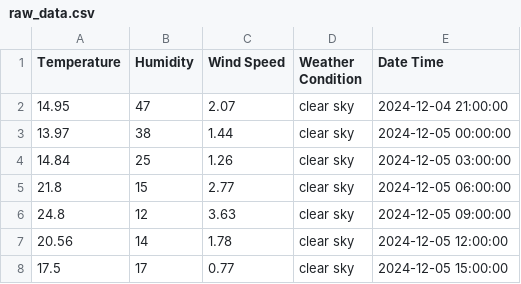
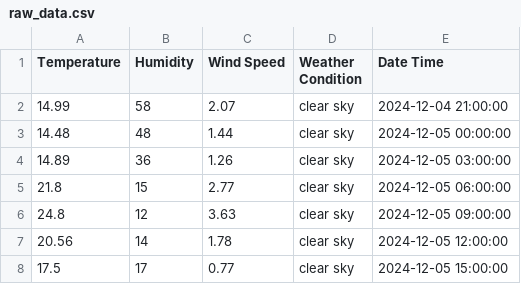
Before and after one commit to AbdullWasay/MLOPS_PROJECT, a CSV file: raw_data.csv, drawn as a sheet; only a part is shown.

Commit message:
Add raw weather data

```diff
--- a/raw_data.csv
+++ b/raw_data.csv
@@ -1,5 +1,5 @@
 Temperature,Humidity,Wind Speed,Weather Condition,Date Time
-14.95,47,2.07,clear sky,2024-12-04 21:00:00
-13.97,38,1.44,clear sky,2024-12-05 00:00:00
-14.84,25,1.26,clear sky,2024-12-05 03:00:00
+14.99,58,2.07,clear sky,2024-12-04 21:00:00
+14.48,48,1.44,clear sky,2024-12-05 00:00:00
+14.89,36,1.26,clear sky,2024-12-05 03:00:00
 21.8,15,2.77,clear sky,2024-12-05 06:00:00
```
Also changed, not shown: 2 other files.
